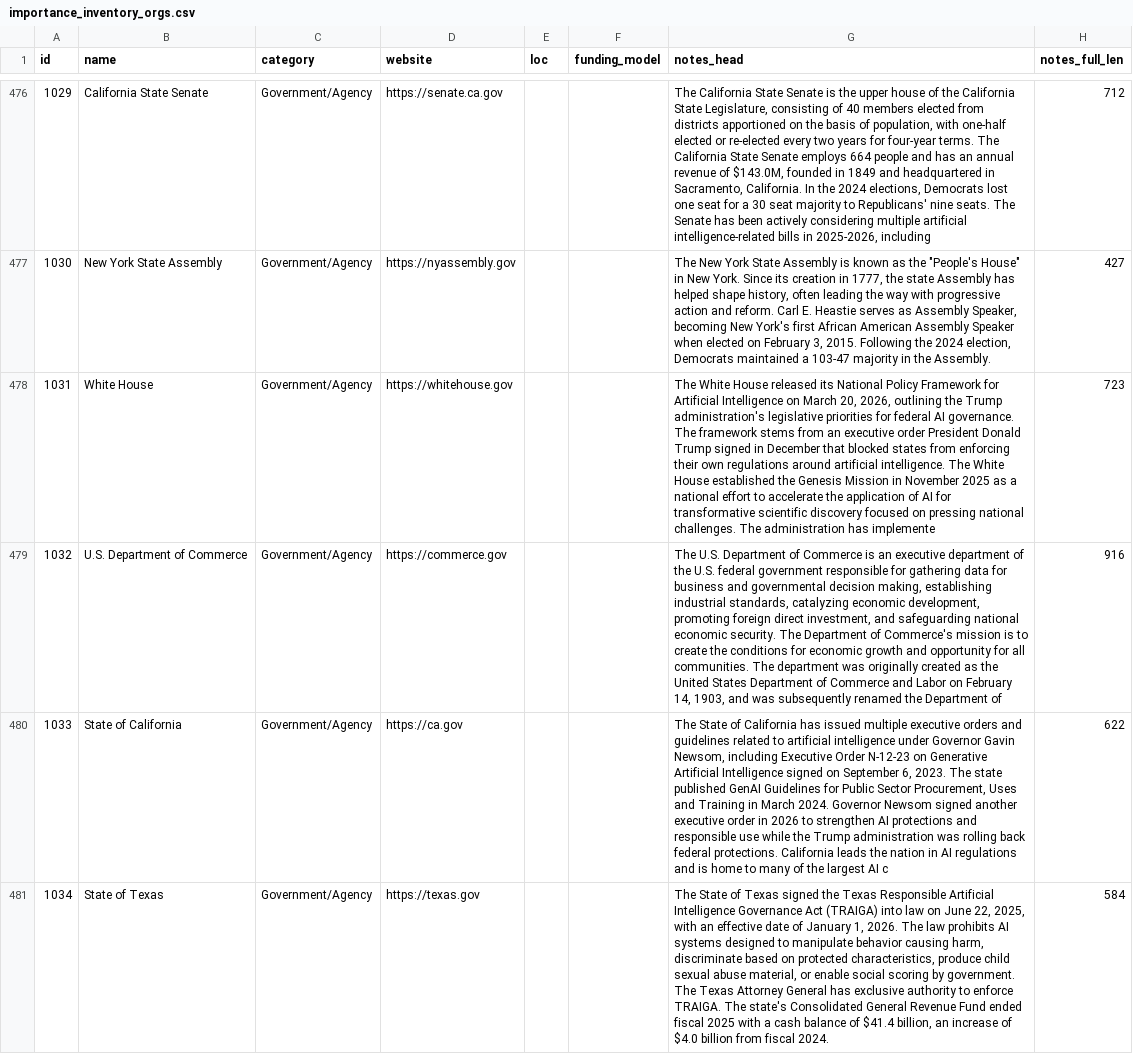
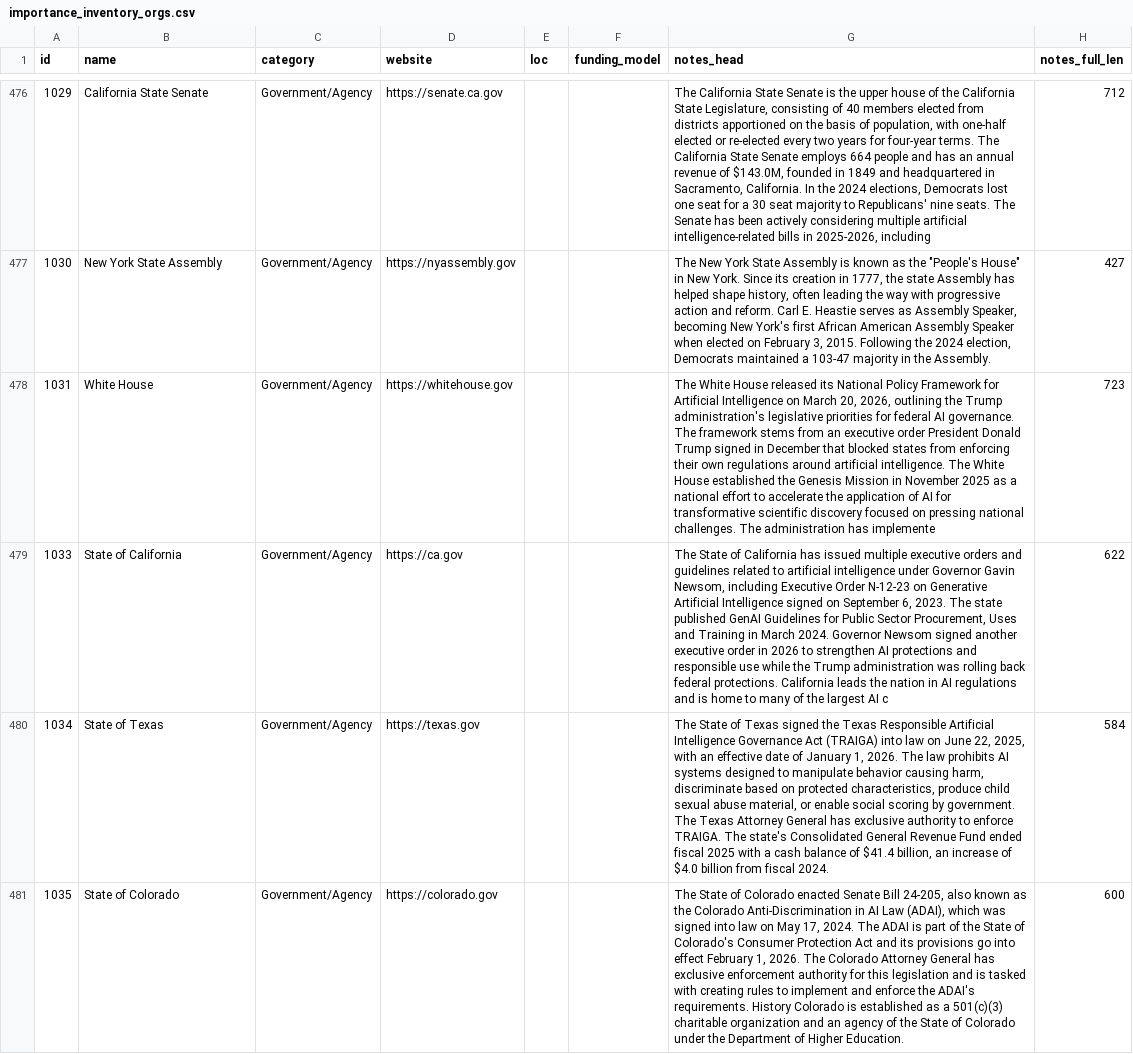
Before and after one commit to MappingAI/mapping-ai, a CSV file: enrichment/logs/importance/importance_inventory_orgs.csv, drawn as a sheet; only a part is shown, gaps mark what is left out; the shorter side is filled out with more unchanged rows; the diff covers the shown part only; the diff names each change by its address in the sheet, - before the commit and + after, or states it on an @@ line.

```diff
--- a/enrichment/logs/importance/importance_inventory_orgs.csv
+++ b/enrichment/logs/importance/importance_inventory_orgs.csv
-row 479: 1032 | U.S. Department of Commerce | Government/Agency | https://commerce.gov |  |  | The U.S. Department of Commerce is an executive department of the U.S. federal government responsible for gathering data for business and governmental decision making, establishing industrial standards, catalyzing economic development, promoting foreign direct investment, and safeguarding national economic security. The Department of Commerce's mission is to create the conditions for economic growth and opportunity for all communities. The department was originally created as the United States Department of Commerce and Labor on February 14, 1903, and was subsequently renamed the Department of | 916
```
Also changed, not shown: 1 removed row elsewhere in this file, enrichment/logs/importance/importance_inventory_persons.csv, enrichment/logs/importance/importance_ratings_orgs.csv, 8 other files.
